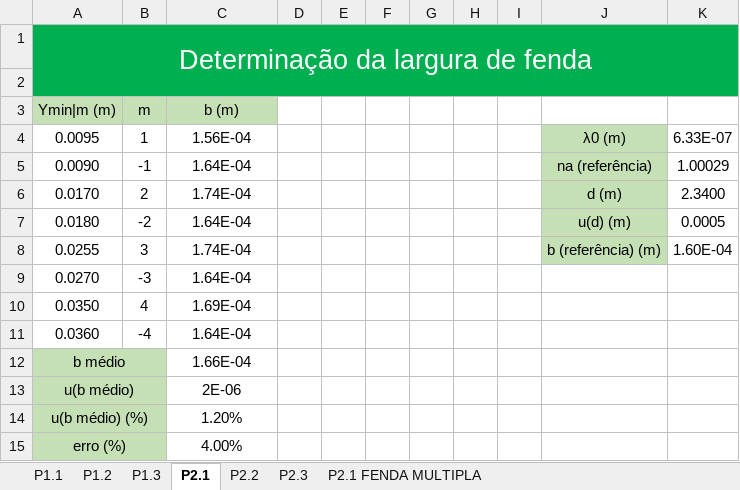
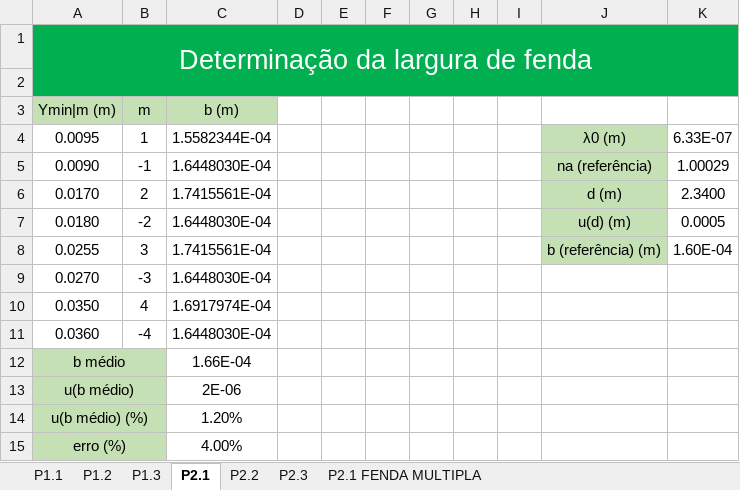
Before and after one commit to sergisousa/LABSFISICAIII, an Excel workbook: EXP 3/T3.xlsx, sheet P2.1, drawn as a sheet; values as stored, in another font and other column widths than the file's, no borders; charts and pictures not drawn; the diff names each change by its address in the sheet, - before the commit and + after, or states it on an @@ line.

```diff
--- a/EXP 3/T3.xlsx (sheet P2.1)
+++ b/EXP 3/T3.xlsx (sheet P2.1)
-C4 (b (m)): 1.56E-04
+C4 (b (m)): 1.5582344E-04
-C5 (b (m)): 1.64E-04
+C5 (b (m)): 1.6448030E-04
-C6 (b (m)): 1.74E-04
+C6 (b (m)): 1.7415561E-04
-C7 (b (m)): 1.64E-04
+C7 (b (m)): 1.6448030E-04
-C8 (b (m)): 1.74E-04
+C8 (b (m)): 1.7415561E-04
-C9 (b (m)): 1.64E-04
+C9 (b (m)): 1.6448030E-04
-C10 (b (m)): 1.69E-04
+C10 (b (m)): 1.6917974E-04
-C11 (b (m)): 1.64E-04
+C11 (b (m)): 1.6448030E-04
```
Also changed, not shown: sheet P1.2, sheet P2.1 FENDA MULTIPLA, sheet P1.1, sheet P2.2, formulas that keep their value, charts or pictures, 35 other files.
